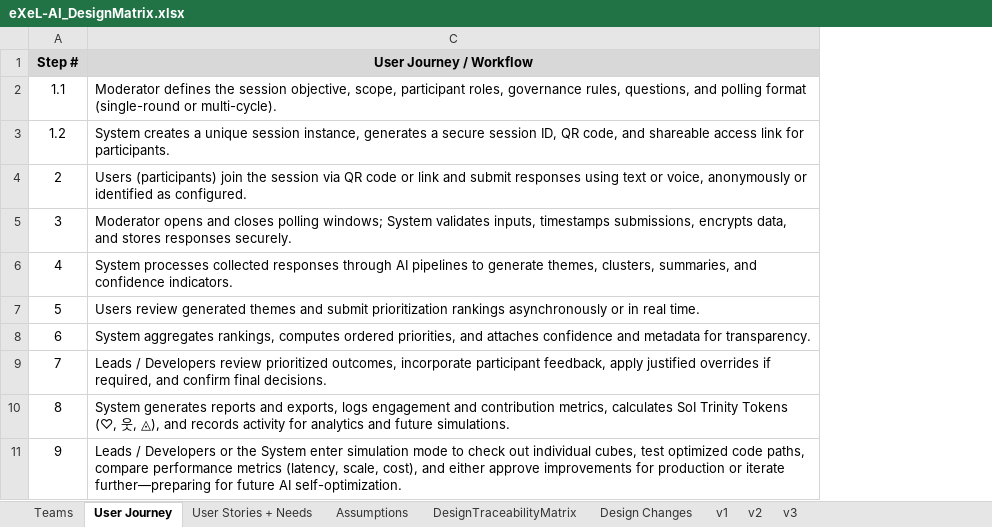
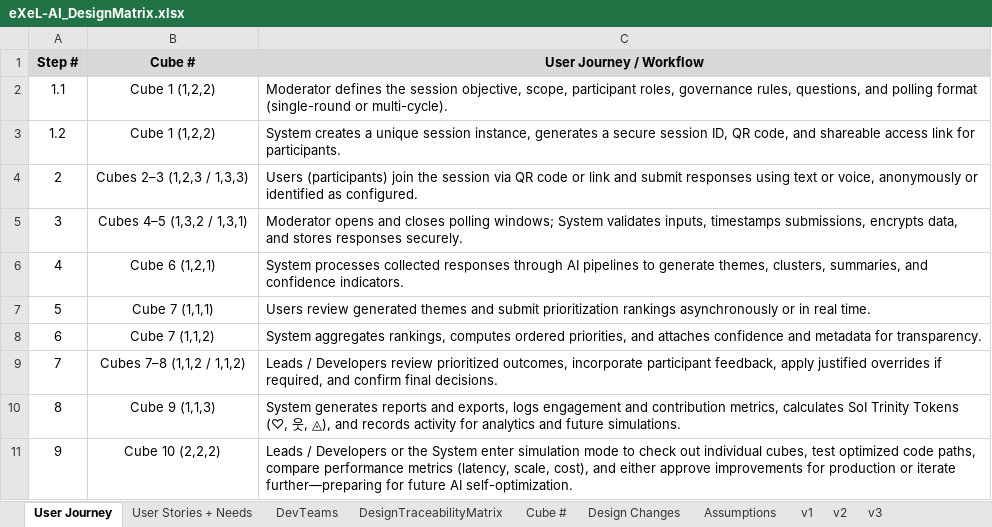
Before and after one commit to alexseguin-hbs/eXeL-AI-Polling, an Excel workbook: eXeL-AI_DesignMatrix.xlsx, sheet User Journey, drawn as a sheet; values as stored, in another font and other column widths than the file's, no borders; charts and pictures not drawn; the diff names each change by its address in the sheet, - before the commit and + after, or states it on an @@ line.

```diff
--- a/eXeL-AI_DesignMatrix.xlsx (sheet User Journey)
+++ b/eXeL-AI_DesignMatrix.xlsx (sheet User Journey)
-sheet tab: Teams
+sheet tab: DevTeams
+sheet tab: Cube #
@@ sheet tab order changed: User Journey | User Stories + Needs | DevTeams | DesignTraceabilityMatrix | Cube # | Design Changes | Assumptions | v1 | v2 | v3 @@
@@ column B (Cube #) unhidden, rows 2-11: Cube 1 (1,2,2) | Cube 1 (1,2,2) | Cubes 2–3 (1,2,3 / 1,3,3) | Cubes 4–5 (1,3,2 / 1,3,1) | Cube 6 (1,2,1) | Cube 7 (1,1,1) | Cube 7 (1,1,2) | Cubes 7–8 (1,1,2 / 1,1,2) | Cube 9 (1,1,3) | Cube 10 (2,2,2) @@
```
Also changed, not shown: sheet DesignTraceabilityMatrix, sheet User Stories + Needs, hidden cells, charts or pictures.
